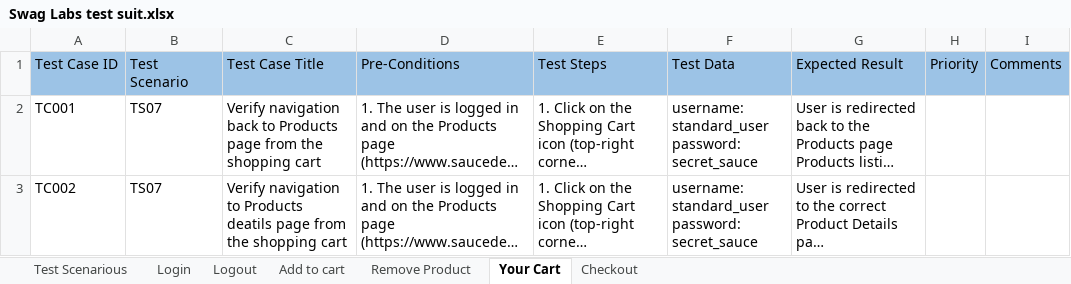
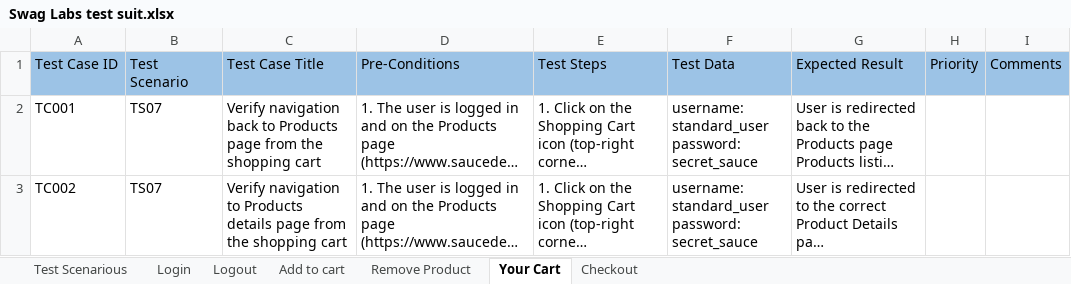
Before and after one commit to YarynaKu/manual-qa-portfolio, an Excel workbook: Test-Cases/Swag Labs test suit.xlsx, sheet Your Cart, drawn as a sheet; long unchanged cells end in …; values as stored, in another font and other column widths than the file's, no borders; the diff names each change by its address in the sheet, - before the commit and + after, or states it on an @@ line.

```diff
--- a/Test-Cases/Swag Labs test suit.xlsx (sheet Your Cart)
+++ b/Test-Cases/Swag Labs test suit.xlsx (sheet Your Cart)
-C3: …to Products deatils page from…
+C3: …to Products details page from…
```
Also changed, not shown: sheet Login, 5 other files.
